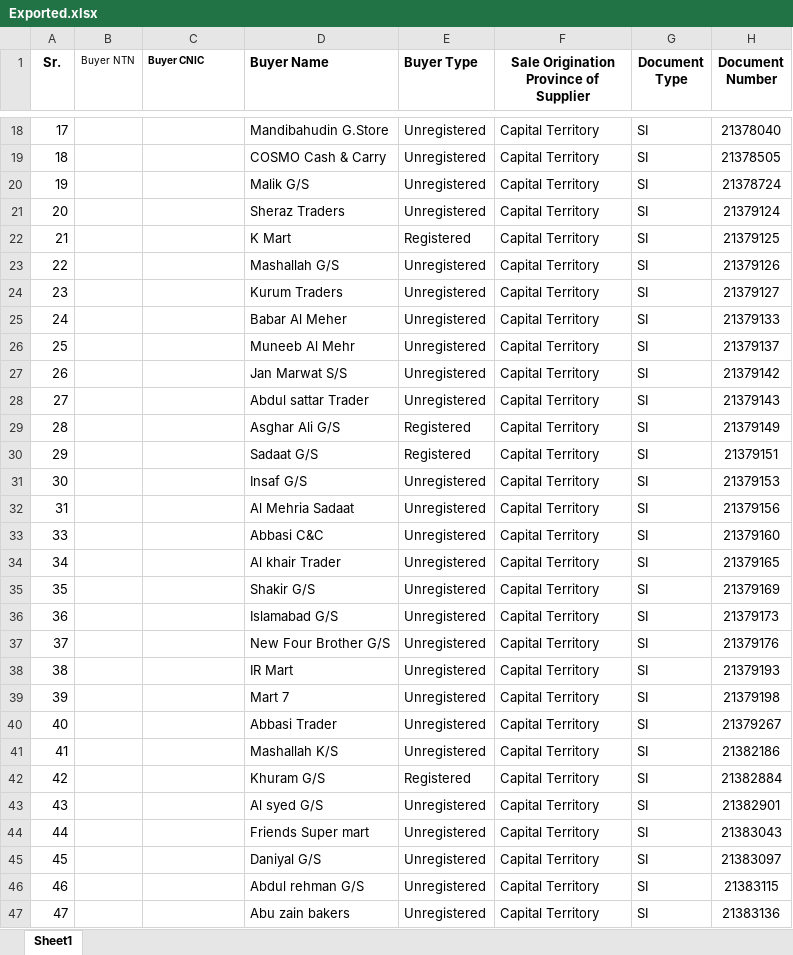
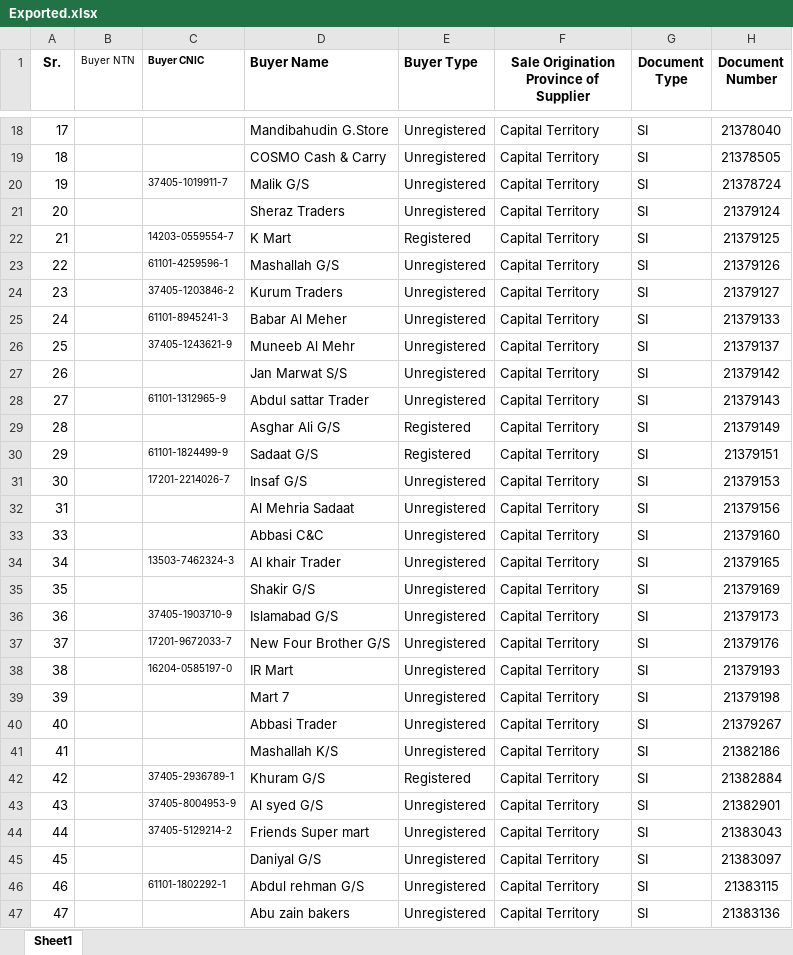
Before and after one commit to Ni9Logic/Competitive-Programming, an Excel workbook: Python_with_excel/excel_files/Exported.xlsx, sheet Sheet1, drawn as a sheet; only a part is shown, gaps mark what is left out; values as stored, in another font and other column widths than the file's, no borders; the diff covers the shown part only; the diff names each change by its address in the sheet, - before the commit and + after, or states it on an @@ line.

```diff
--- a/Python_with_excel/excel_files/Exported.xlsx (sheet Sheet1)
+++ b/Python_with_excel/excel_files/Exported.xlsx (sheet Sheet1)
-C20 (Buyer CNIC): (empty)
+C20 (Buyer CNIC): 37405-1019911-7
-C22 (Buyer CNIC): (empty)
+C22 (Buyer CNIC): 14203-0559554-7
-C23 (Buyer CNIC): (empty)
+C23 (Buyer CNIC): 61101-4259596-1
-C24 (Buyer CNIC): (empty)
+C24 (Buyer CNIC): 37405-1203846-2
-C25 (Buyer CNIC): (empty)
+C25 (Buyer CNIC): 61101-8945241-3
-C26 (Buyer CNIC): (empty)
+C26 (Buyer CNIC): 37405-1243621-9
-C28 (Buyer CNIC): (empty)
+C28 (Buyer CNIC): 61101-1312965-9
-C30 (Buyer CNIC): (empty)
+C30 (Buyer CNIC): 61101-1824499-9
-C31 (Buyer CNIC): (empty)
+C31 (Buyer CNIC): 17201-2214026-7
-C34 (Buyer CNIC): (empty)
+C34 (Buyer CNIC): 13503-7462324-3
-C36 (Buyer CNIC): (empty)
+C36 (Buyer CNIC): 37405-1903710-9
-C37 (Buyer CNIC): (empty)
+C37 (Buyer CNIC): 17201-9672033-7
-C38 (Buyer CNIC): (empty)
+C38 (Buyer CNIC): 16204-0585197-0
-C42 (Buyer CNIC): (empty)
+C42 (Buyer CNIC): 37405-2936789-1
-C43 (Buyer CNIC): (empty)
+C43 (Buyer CNIC): 37405-8004953-9
-C44 (Buyer CNIC): (empty)
+C44 (Buyer CNIC): 37405-5129214-2
-C46 (Buyer CNIC): (empty)
+C46 (Buyer CNIC): 61101-1802292-1
```
Also changed, not shown: 53 edited cells elsewhere in this sheet, 1 other file.
